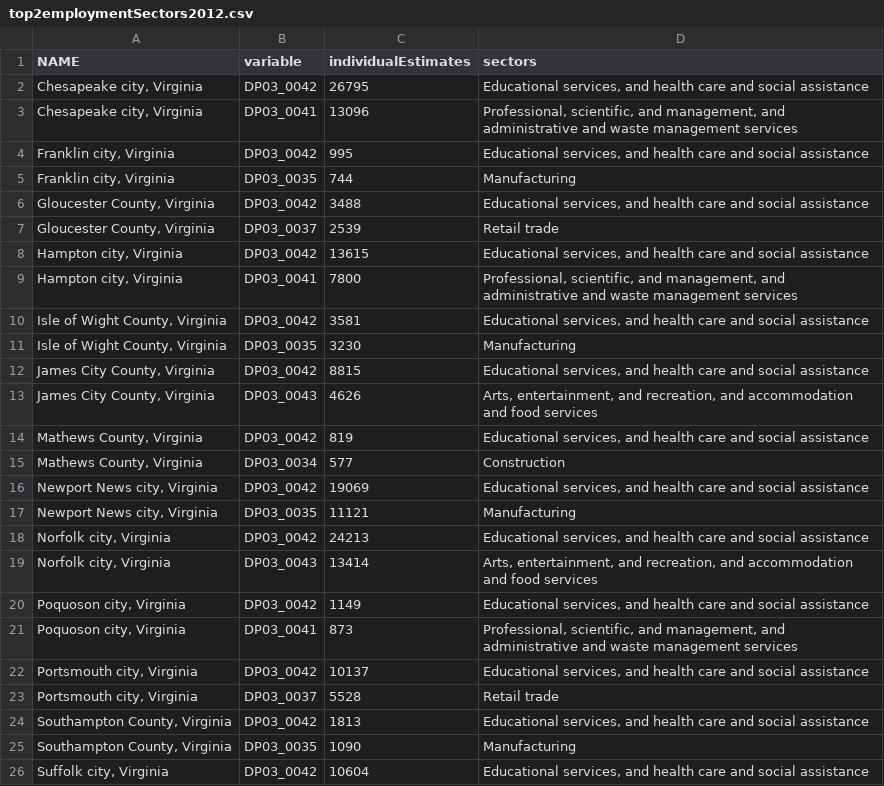
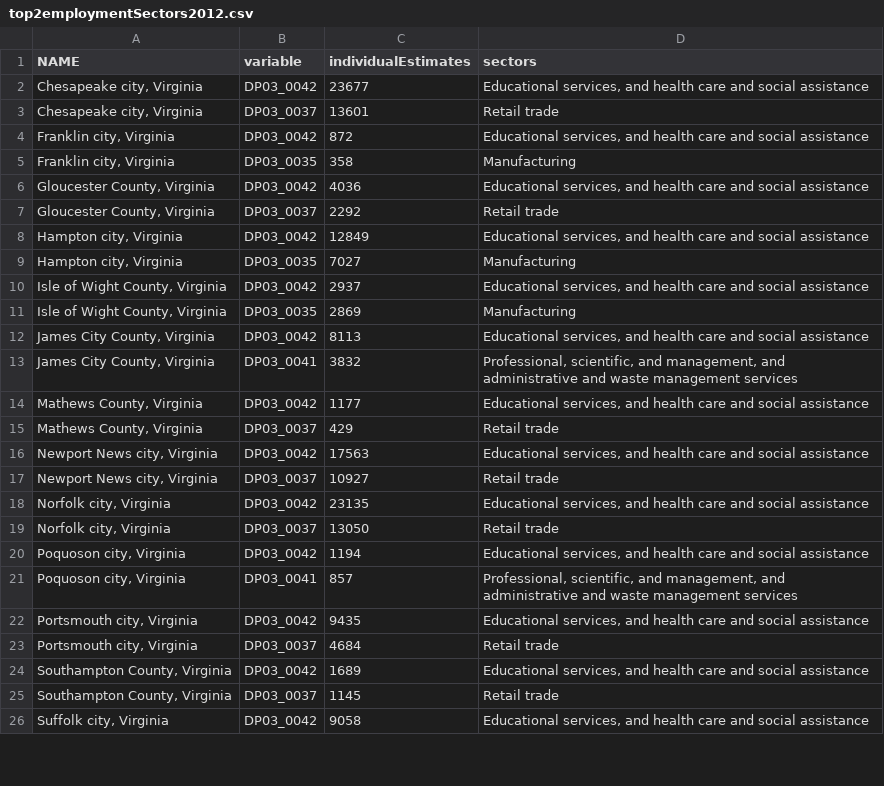
Before and after one commit to larsonsp/DSPG2021_HamptonRoads, a CSV file: shinyapp/data/TableDP03FiveYearEstimates/top2employmentSectors2012.csv, drawn as a sheet; only a part is shown; the diff covers the shown part only.

```diff
--- a/shinyapp/data/TableDP03FiveYearEstimates/top2employmentSectors2012.csv
+++ b/shinyapp/data/TableDP03FiveYearEstimates/top2employmentSectors2012.csv
@@ -1,26 +1,26 @@
 NAME,variable,individualEstimates,sectors
-"Chesapeake city, Virginia",DP03_0042,26795,"Educational services, and health care and social assistance"
-"Chesapeake city, Virginia",DP03_0041,13096,"Professional, scientific, and management, and administrative and waste management services"
-"Franklin city, Virginia",DP03_0042,995,"Educational services, and health care and social assistance"
-"Franklin city, Virginia",DP03_0035,744,Manufacturing
-"Gloucester County, Virginia",DP03_0042,3488,"Educational services, and health care and social assistance"
-"Gloucester County, Virginia",DP03_0037,2539,Retail trade
-"Hampton city, Virginia",DP03_0042,13615,"Educational services, and health care and social assistance"
-"Hampton city, Virginia",DP03_0041,7800,"Professional, scientific, and management, and administrative and waste management services"
-"Isle of Wight County, Virginia",DP03_0042,3581,"Educational services, and health care and social assistance"
-"Isle of Wight County, Virginia",DP03_0035,3230,Manufacturing
-"James City County, Virginia",DP03_0042,8815,"Educational services, and health care and social assistance"
-"James City County, Virginia",DP03_0043,4626,"Arts, entertainment, and recreation, and accommodation and food services"
-"Mathews County, Virginia",DP03_0042,819,"Educational services, and health care and social assistance"
-"Mathews County, Virginia",DP03_0034,577,Construction
-"Newport News city, Virginia",DP03_0042,19069,"Educational services, and health care and social assistance"
-"Newport News city, Virginia",DP03_0035,11121,Manufacturing
-"Norfolk city, Virginia",DP03_0042,24213,"Educational services, and health care and social assistance"
-"Norfolk city, Virginia",DP03_0043,13414,"Arts, entertainment, and recreation, and accommodation and food services"
-"Poquoson city, Virginia",DP03_0042,1149,"Educational services, and health care and social assistance"
-"Poquoson city, Virginia",DP03_0041,873,"Professional, scientific, and management, and administrative and waste management services"
-"Portsmouth city, Virginia",DP03_0042,10137,"Educational services, and health care and social assistance"
-"Portsmouth city, Virginia",DP03_0037,5528,Retail trade
-"Southampton County, Virginia",DP03_0042,1813,"Educational services, and health care and social assistance"
-"Southampton County, Virginia",DP03_0035,1090,Manufacturing
-"Suffolk city, Virginia",DP03_0042,10604,"Educational services, and health care and social assistance"
+"Chesapeake city, Virginia",DP03_0042,23677,"Educational services, and health care and social assistance"
+"Chesapeake city, Virginia",DP03_0037,13601,Retail trade
+"Franklin city, Virginia",DP03_0042,872,"Educational services, and health care and social assistance"
+"Franklin city, Virginia",DP03_0035,358,Manufacturing
+"Gloucester County, Virginia",DP03_0042,4036,"Educational services, and health care and social assistance"
+"Gloucester County, Virginia",DP03_0037,2292,Retail trade
+"Hampton city, Virginia",DP03_0042,12849,"Educational services, and health care and social assistance"
+"Hampton city, Virginia",DP03_0035,7027,Manufacturing
+"Isle of Wight County, Virginia",DP03_0042,2937,"Educational services, and health care and social assistance"
+"Isle of Wight County, Virginia",DP03_0035,2869,Manufacturing
+"James City County, Virginia",DP03_0042,8113,"Educational services, and health care and social assistance"
+"James City County, Virginia",DP03_0041,3832,"Professional, scientific, and management, and administrative and waste management services"
+"Mathews County, Virginia",DP03_0042,1177,"Educational services, and health care and social assistance"
+"Mathews County, Virginia",DP03_0037,429,Retail trade
+"Newport News city, Virginia",DP03_0042,17563,"Educational services, and health care and social assistance"
+"Newport News city, Virginia",DP03_0037,10927,Retail trade
+"Norfolk city, Virginia",DP03_0042,23135,"Educational services, and health care and social assistance"
+"Norfolk city, Virginia",DP03_0037,13050,Retail trade
+"Poquoson city, Virginia",DP03_0042,1194,"Educational services, and health care and social assistance"
+"Poquoson city, Virginia",DP03_0041,857,"Professional, scientific, and management, and administrative and waste management services"
+"Portsmouth city, Virginia",DP03_0042,9435,"Educational services, and health care and social assistance"
+"Portsmouth city, Virginia",DP03_0037,4684,Retail trade
+"Southampton County, Virginia",DP03_0042,1689,"Educational services, and health care and social assistance"
+"Southampton County, Virginia",DP03_0037,1145,Retail trade
+"Suffolk city, Virginia",DP03_0042,9058,"Educational services, and health care and social assistance"
```
Also changed, not shown: 2 added rows, 2 removed rows and 5 edited cells elsewhere in this file, shinyapp/data/TableDP03FiveYearEstimates/top2employmentSectors2010.csv, shinyapp/data/TableDP03FiveYearEstimates/top2employmentSectors2011.csv, 8 other files.
